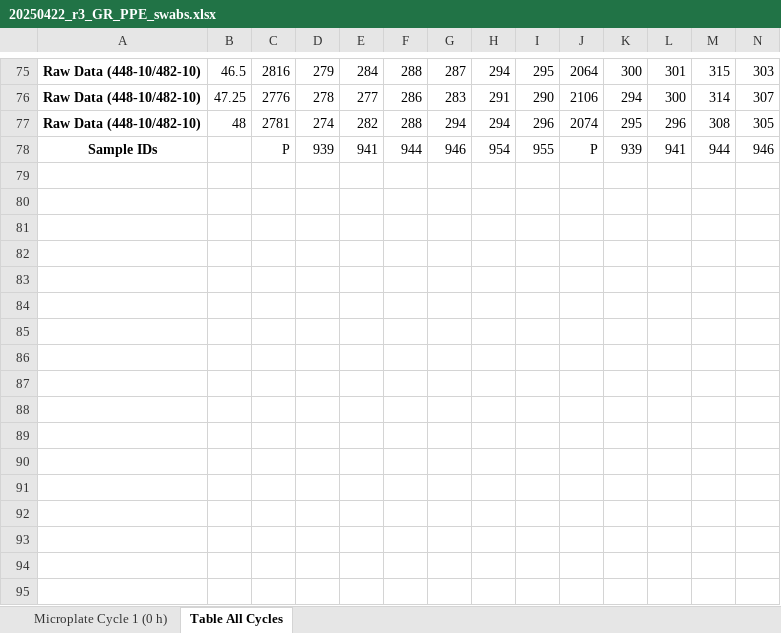
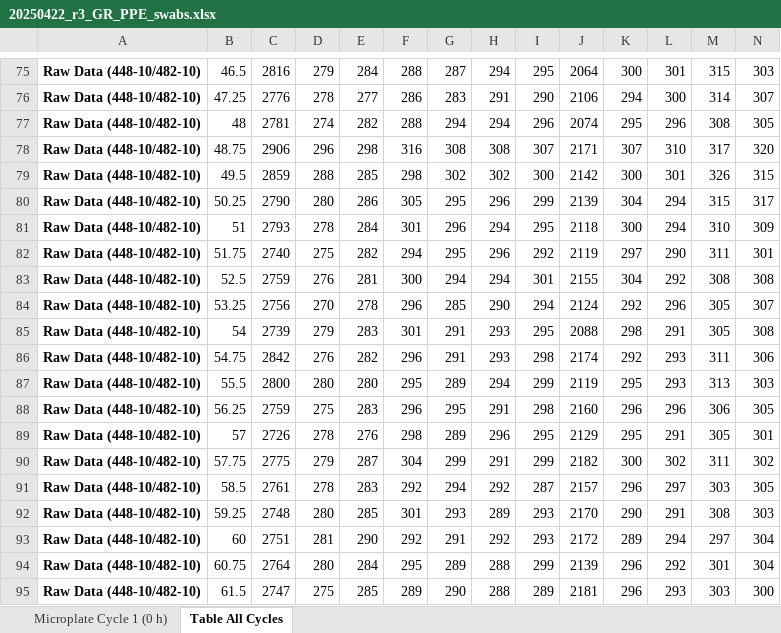
Before and after one commit to gage1145/beltrami-ppe-swabs, an Excel workbook: raw/20250422_r3_GR_PPE_swabs.xlsx, sheet Table All Cycles, drawn as a sheet; only a part is shown, gaps mark what is left out; the shorter side is filled out with more unchanged rows; values as stored, in another font and other column widths than the file's, no borders; rows hold the shown columns only; the diff covers the shown part only; the diff names each change by its address in the sheet, - before the commit and + after, or states it on an @@ line.

```diff
--- a/raw/20250422_r3_GR_PPE_swabs.xlsx (sheet Table All Cycles)
+++ b/raw/20250422_r3_GR_PPE_swabs.xlsx (sheet Table All Cycles)
+row 78: Raw Data (448-10/482-10) | 48.75 | 2906 | 296 | 298 | 316 | 308 | 308 | 307 | 2171 | 307 | 310 | 317 | 320
+row 79: Raw Data (448-10/482-10) | 49.5 | 2859 | 288 | 285 | 298 | 302 | 302 | 300 | 2142 | 300 | 301 | 326 | 315
+row 80: Raw Data (448-10/482-10) | 50.25 | 2790 | 280 | 286 | 305 | 295 | 296 | 299 | 2139 | 304 | 294 | 315 | 317
+row 81: Raw Data (448-10/482-10) | 51 | 2793 | 278 | 284 | 301 | 296 | 294 | 295 | 2118 | 300 | 294 | 310 | 309
+row 82: Raw Data (448-10/482-10) | 51.75 | 2740 | 275 | 282 | 294 | 295 | 296 | 292 | 2119 | 297 | 290 | 311 | 301
+row 83: Raw Data (448-10/482-10) | 52.5 | 2759 | 276 | 281 | 300 | 294 | 294 | 301 | 2155 | 304 | 292 | 308 | 308
+row 84: Raw Data (448-10/482-10) | 53.25 | 2756 | 270 | 278 | 296 | 285 | 290 | 294 | 2124 | 292 | 296 | 305 | 307
+row 85: Raw Data (448-10/482-10) | 54 | 2739 | 279 | 283 | 301 | 291 | 293 | 295 | 2088 | 298 | 291 | 305 | 308
+row 86: Raw Data (448-10/482-10) | 54.75 | 2842 | 276 | 282 | 296 | 291 | 293 | 298 | 2174 | 292 | 293 | 311 | 306
+row 87: Raw Data (448-10/482-10) | 55.5 | 2800 | 280 | 280 | 295 | 289 | 294 | 299 | 2119 | 295 | 293 | 313 | 303
+row 88: Raw Data (448-10/482-10) | 56.25 | 2759 | 275 | 283 | 296 | 295 | 291 | 298 | 2160 | 296 | 296 | 306 | 305
+row 89: Raw Data (448-10/482-10) | 57 | 2726 | 278 | 276 | 298 | 289 | 296 | 295 | 2129 | 295 | 291 | 305 | 301
+row 90: Raw Data (448-10/482-10) | 57.75 | 2775 | 279 | 287 | 304 | 299 | 291 | 299 | 2182 | 300 | 302 | 311 | 302
+row 91: Raw Data (448-10/482-10) | 58.5 | 2761 | 278 | 283 | 292 | 294 | 292 | 287 | 2157 | 296 | 297 | 303 | 305
+row 92: Raw Data (448-10/482-10) | 59.25 | 2748 | 280 | 285 | 301 | 293 | 289 | 293 | 2170 | 290 | 291 | 308 | 303
+row 93: Raw Data (448-10/482-10) | 60 | 2751 | 281 | 290 | 292 | 291 | 292 | 293 | 2172 | 289 | 294 | 297 | 304
+row 94: Raw Data (448-10/482-10) | 60.75 | 2764 | 280 | 284 | 295 | 289 | 288 | 299 | 2139 | 296 | 292 | 301 | 304
+row 95: Raw Data (448-10/482-10) | 61.5 | 2747 | 275 | 285 | 289 | 290 | 288 | 289 | 2181 | 296 | 293 | 303 | 300
```
Also changed, not shown: 15 added rows elsewhere in this sheet, raw/20250422_r2_GR_PPE_swabs.xlsx.
